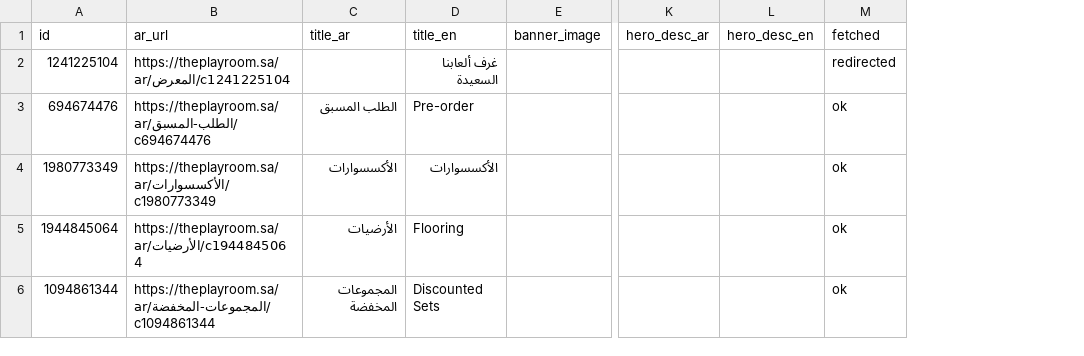
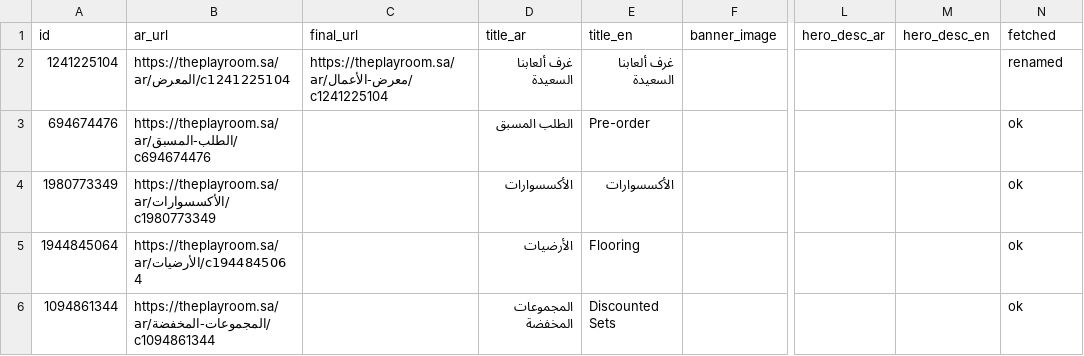
Before and after one commit to Kariimu/theplayroom-theme, a CSV file: docs/legacy/data/categories.csv, drawn as a sheet; only a part is shown, gaps mark what is left out; addresses are those after the commit; the diff covers the shown part only; the diff names each change by its address in the sheet, - before the commit and + after, or states it on an @@ line.

```diff
--- a/docs/legacy/data/categories.csv
+++ b/docs/legacy/data/categories.csv
+column C (final_url), row 2: https://theplayroom.sa/ar/معرض-الأعمال/c1241225104
-D2 (title_ar): (empty)
+D2 (title_ar): غرف ألعابنا السعيدة
-N2 (fetched): redirected
+N2 (fetched): renamed
```
Also changed, not shown: 21 edited cells elsewhere in this file, 2 other files.
